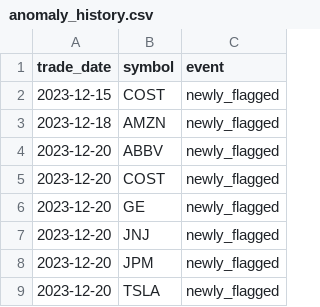
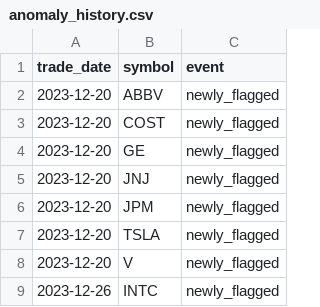
Before and after one commit to aliL2000/portfolio-risk-analytics, a CSV file: anomaly_history.csv, drawn as a sheet; only a part is shown; the shorter side is filled out with more unchanged rows.

```diff
--- a/anomaly_history.csv
+++ b/anomaly_history.csv
@@ -1,4 +1,2 @@
 trade_date,symbol,event
-2023-12-15,COST,newly_flagged
-2023-12-18,AMZN,newly_flagged
 2023-12-20,ABBV,newly_flagged
```
Also changed, not shown: data_summary.csv, var_backtest.csv, 6 other files.
